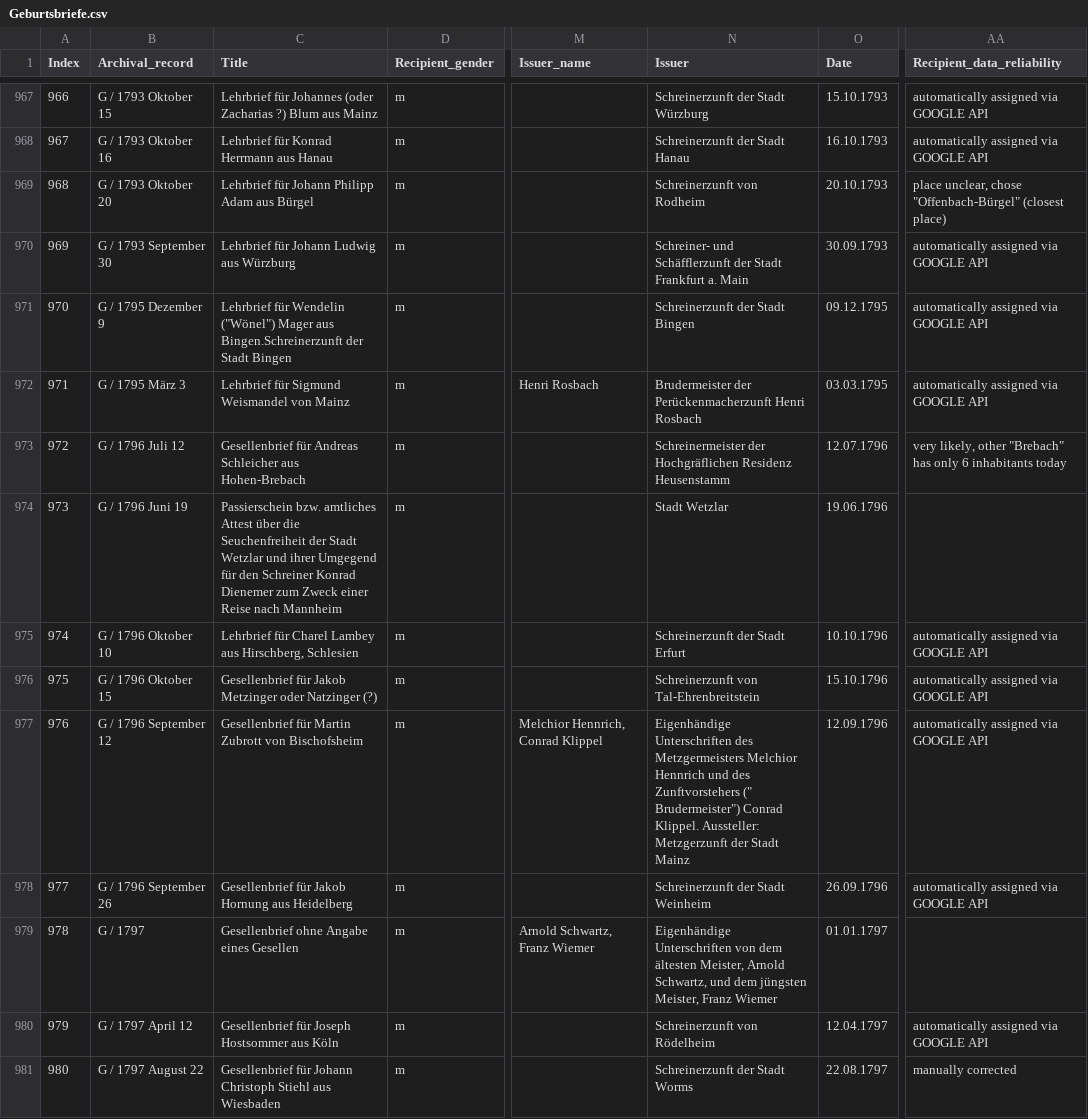
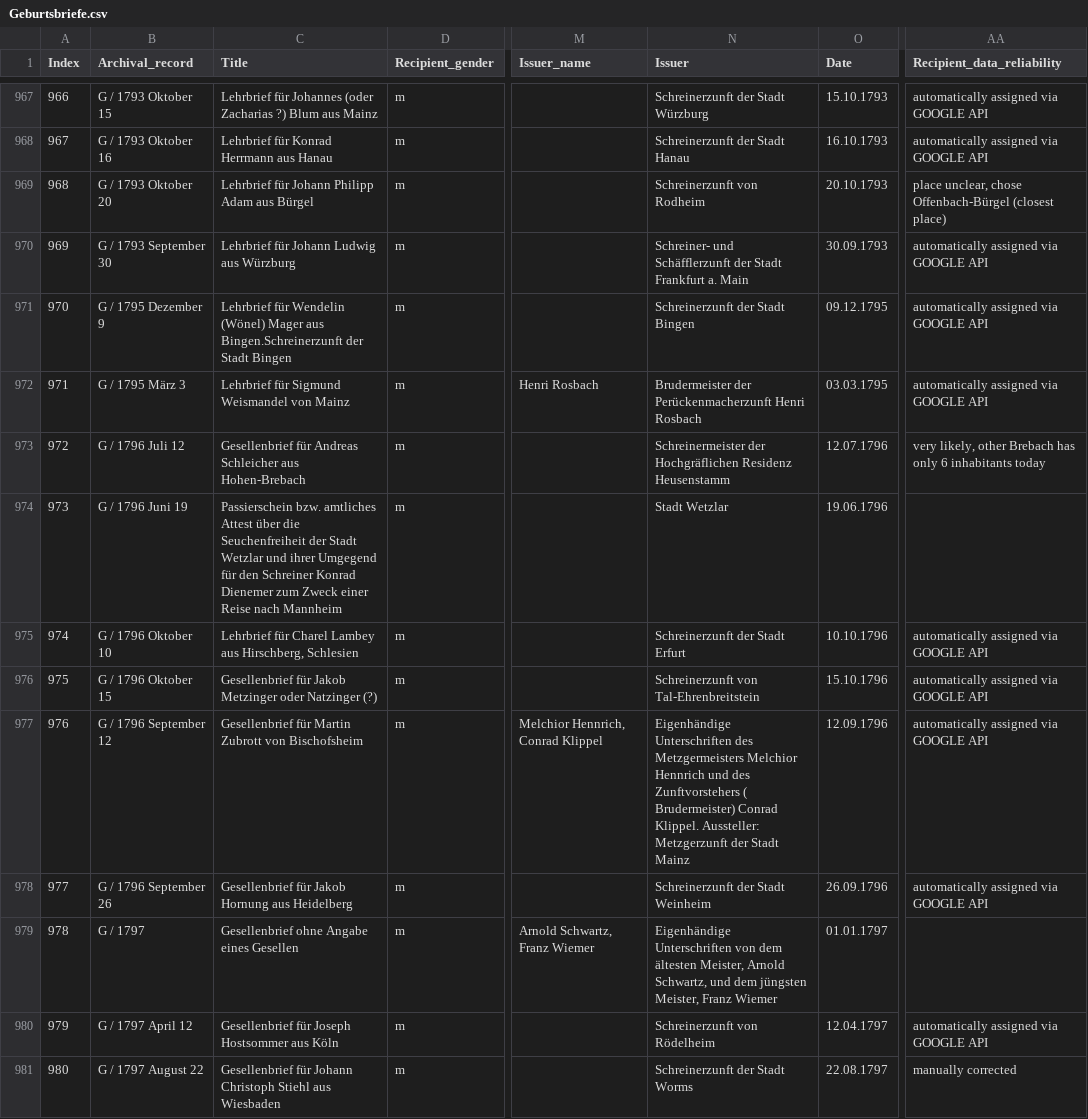
Before and after one commit to ieg-dhr/Praxisprojekt2021, a CSV file: Geburtsbriefe.csv, drawn as a sheet; only a part is shown, gaps mark what is left out; the diff covers the shown part only; the diff names each change by its address in the sheet, - before the commit and + after, or states it on an @@ line.

Commit message:
Clean up encoding in csv file

```diff
--- a/Geburtsbriefe.csv
+++ b/Geburtsbriefe.csv
-AA969 (Recipient_data_reliability): …unclear, chose "Offenbach-Bürgel" (closest place)
+AA969 (Recipient_data_reliability): …unclear, chose Offenbach-Bürgel (closest place)
-C971 (Title): …für Wendelin ("Wönel") Mager aus…
+C971 (Title): …für Wendelin (Wönel) Mager aus…
-AA973 (Recipient_data_reliability): …likely, other "Brebach" has only…
+AA973 (Recipient_data_reliability): …likely, other Brebach has only…
-N977 (Issuer): …des Zunftvorstehers (" Brudermeister") Conrad Klippel.…
+N977 (Issuer): …des Zunftvorstehers ( Brudermeister) Conrad Klippel.…
```
Also changed, not shown: 52 edited cells elsewhere in this file.
